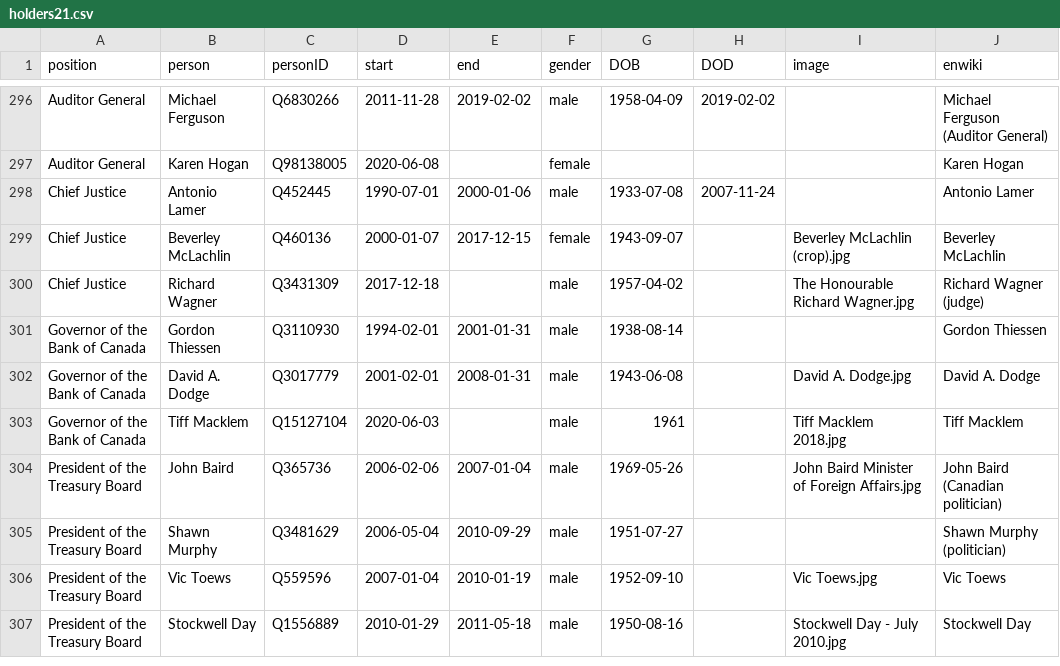
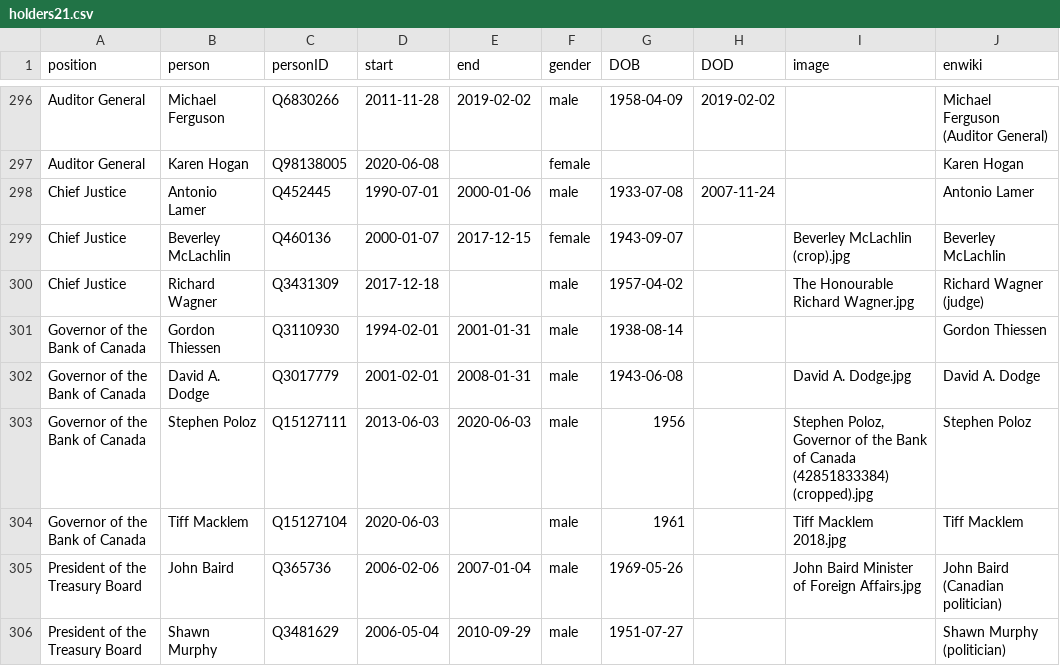
Before and after one commit to every-politician-scrapers/canada-cabinet, a CSV file: html/holders21.csv, drawn as a sheet; only a part is shown, gaps mark what is left out; the shorter side is filled out with more unchanged rows; the diff names each change by its address in the sheet, - before the commit and + after, or states it on an @@ line.

```diff
--- a/html/holders21.csv
+++ b/html/holders21.csv
+row 303: Governor of the Bank of Canada | Stephen Poloz | Q15127111 | 2013-06-03 | 2020-06-03 | male | 1956 |  | Stephen Poloz, Governor of the Bank of Canada (42851833384) (cropped).jpg | Stephen Poloz
```
Also changed, not shown: 1 other file.
